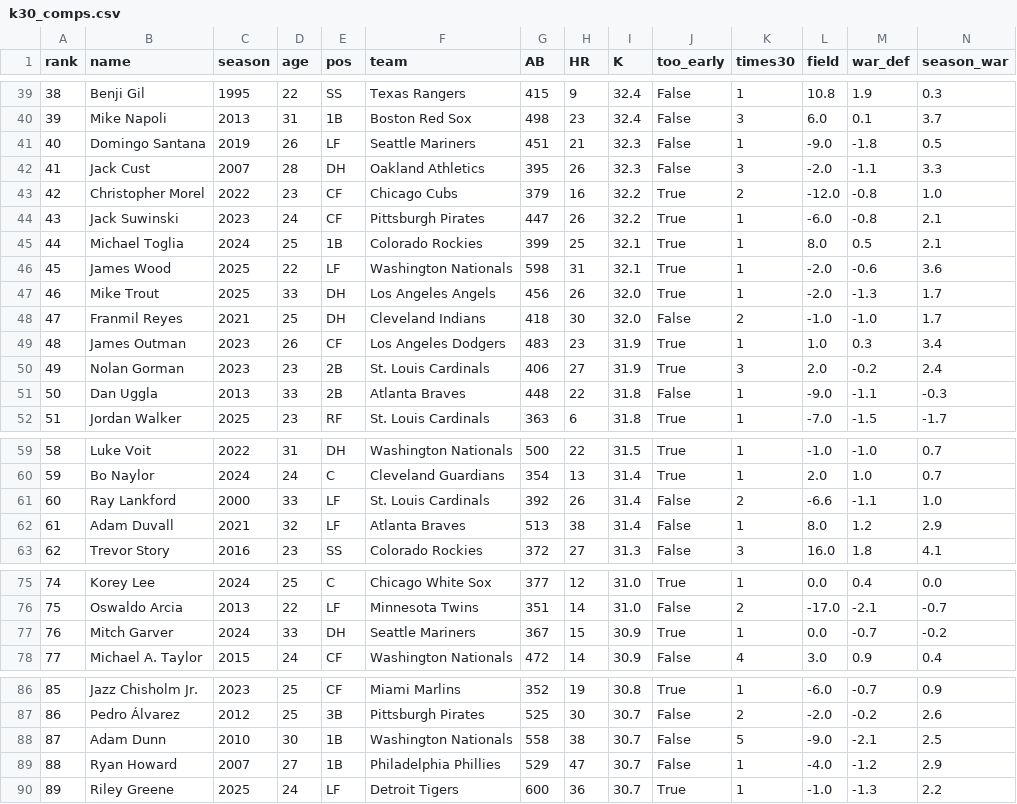
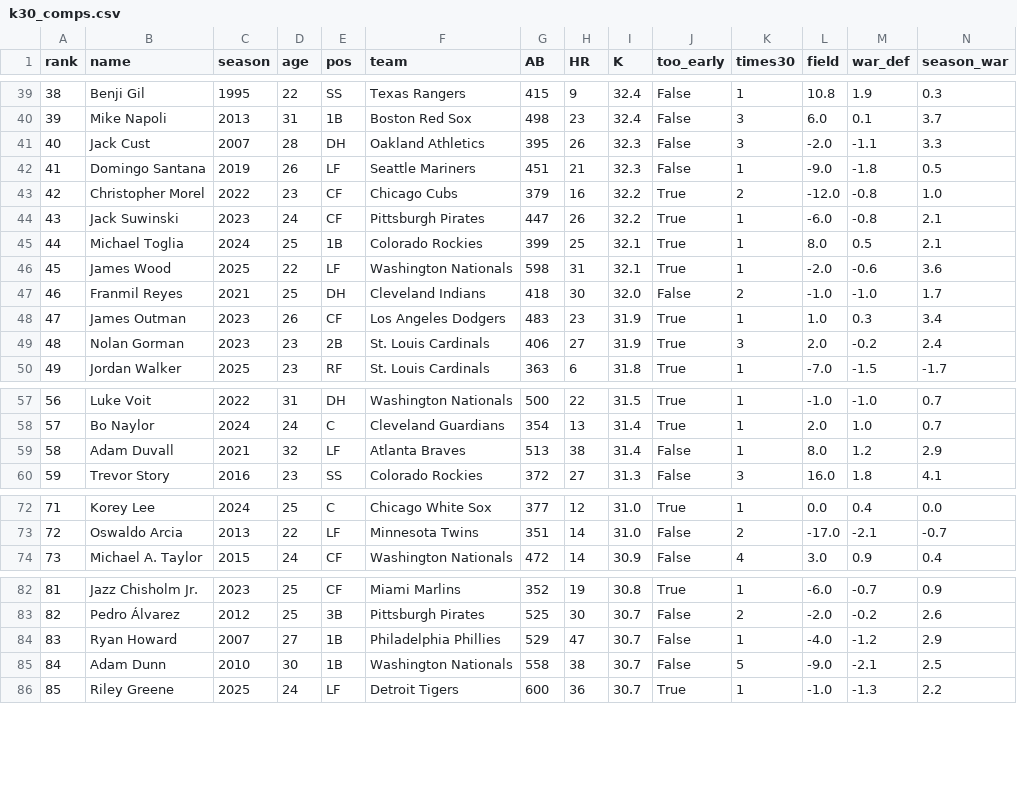
Before and after one commit to SoxStats/Sox-Stats, a CSV file: analysis/k30_comps.csv, drawn as a sheet; only a part is shown, gaps mark what is left out; removed rows and columns are numbered as before the commit, all else as after; rows hold the shown columns only; the diff names each change by its address in the sheet, - before the commit and + after, or states it on an @@ line.

```diff
--- a/analysis/k30_comps.csv
+++ b/analysis/k30_comps.csv
@@ row 42 moved to row 41: 40 @@
@@ column A (rank) renumbered from row 42 down @@
-row 47: 46 | Mike Trout | 2025 | 33 | DH | Los Angeles Angels | 456 | 26 | 32.0 | True | 1 | -2.0 | -1.3 | 1.7
-row 51: 50 | Dan Uggla | 2013 | 33 | 2B | Atlanta Braves | 448 | 22 | 31.8 | False | 1 | -9.0 | -1.1 | -0.3
-row 61: 60 | Ray Lankford | 2000 | 33 | LF | St. Louis Cardinals | 392 | 26 | 31.4 | False | 2 | -6.6 | -1.1 | 1.0
-row 77: 76 | Mitch Garver | 2024 | 33 | DH | Seattle Mariners | 367 | 15 | 30.9 | True | 1 | 0.0 | -0.7 | -0.2
@@ row 89 moved to row 84: 83 @@
```
Also changed, not shown: 2 other files.
